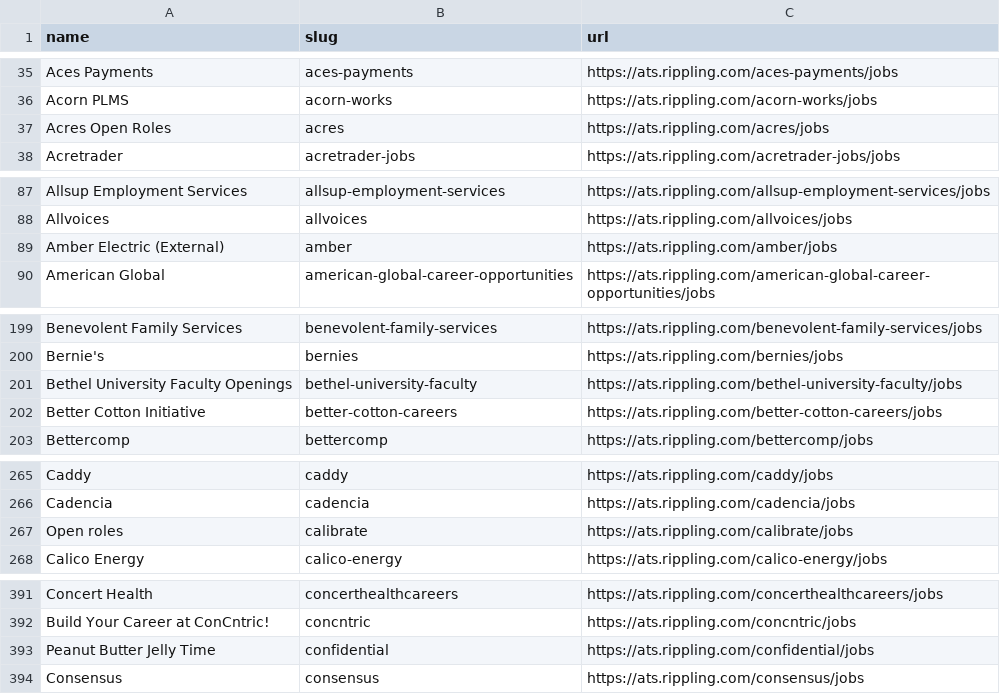
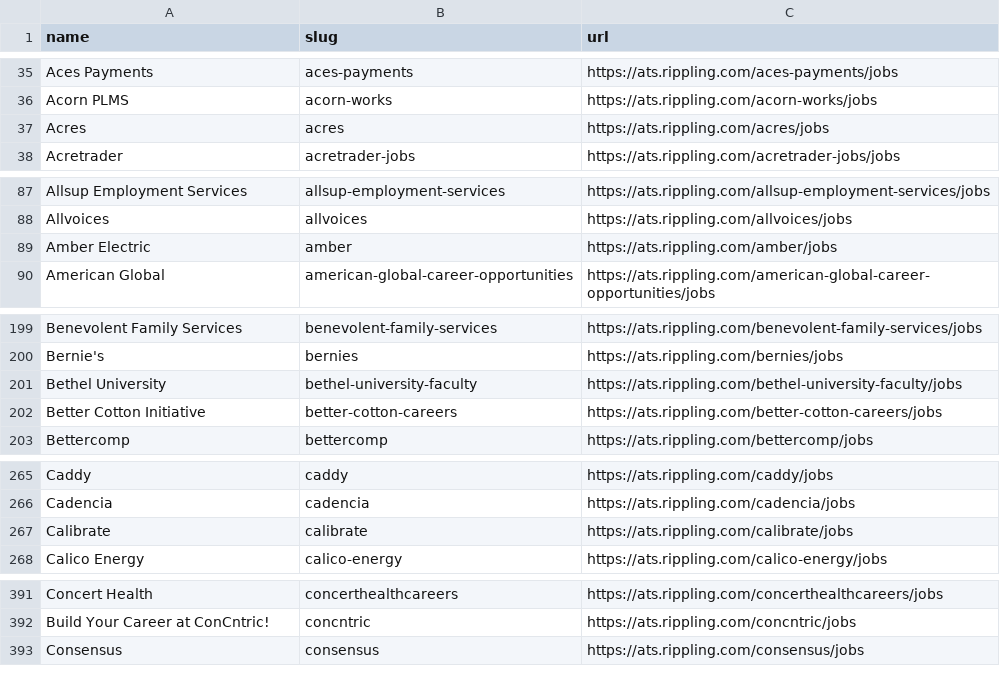
Before and after one commit to kalil0321/ats-scrapers, a CSV file: ats-companies/rippling.csv, drawn as a sheet; only a part is shown, gaps mark what is left out; the diff covers the shown part only.

```diff
--- a/ats-companies/rippling.csv
+++ b/ats-companies/rippling.csv
@@ -36,3 +36,3 @@ Aces Payments,aces-payments,https://ats.rippling.com/aces-payments/jobs
 Acorn PLMS,acorn-works,https://ats.rippling.com/acorn-works/jobs
-Acres Open Roles,acres,https://ats.rippling.com/acres/jobs
+Acres,acres,https://ats.rippling.com/acres/jobs
 Acretrader,acretrader-jobs,https://ats.rippling.com/acretrader-jobs/jobs
@@ -88,3 +88,3 @@ Allsup Employment Services,allsup-employment-services,https://ats.rippling.com/a
 Allvoices,allvoices,https://ats.rippling.com/allvoices/jobs
-Amber Electric (External),amber,https://ats.rippling.com/amber/jobs
+Amber Electric,amber,https://ats.rippling.com/amber/jobs
 American Global,american-global-career-opportunities,https://ats.rippling.com/american-global-career-opportunities/jobs
@@ -200,3 +200,3 @@ Benevolent Family Services,benevolent-family-services,https://ats.rippling.com/b
 Bernie's,bernies,https://ats.rippling.com/bernies/jobs
-Bethel University Faculty Openings,bethel-university-faculty,https://ats.rippling.com/bethel-university-faculty/jobs
+Bethel University,bethel-university-faculty,https://ats.rippling.com/bethel-university-faculty/jobs
 Better Cotton Initiative,better-cotton-careers,https://ats.rippling.com/better-cotton-careers/jobs
@@ -266,3 +266,3 @@ Caddy,caddy,https://ats.rippling.com/caddy/jobs
 Cadencia,cadencia,https://ats.rippling.com/cadencia/jobs
-Open roles,calibrate,https://ats.rippling.com/calibrate/jobs
+Calibrate,calibrate,https://ats.rippling.com/calibrate/jobs
 Calico Energy,calico-energy,https://ats.rippling.com/calico-energy/jobs
@@ -392,3 +392,2 @@ Concert Health,concerthealthcareers,https://ats.rippling.com/concerthealthcareer
 Build Your Career at ConCntric!,concntric,https://ats.rippling.com/concntric/jobs
-Peanut Butter Jelly Time,confidential,https://ats.rippling.com/confidential/jobs
 Consensus,consensus,https://ats.rippling.com/consensus/jobs
```
Also changed, not shown: 1 moved row and 8 edited cells elsewhere in this file.
